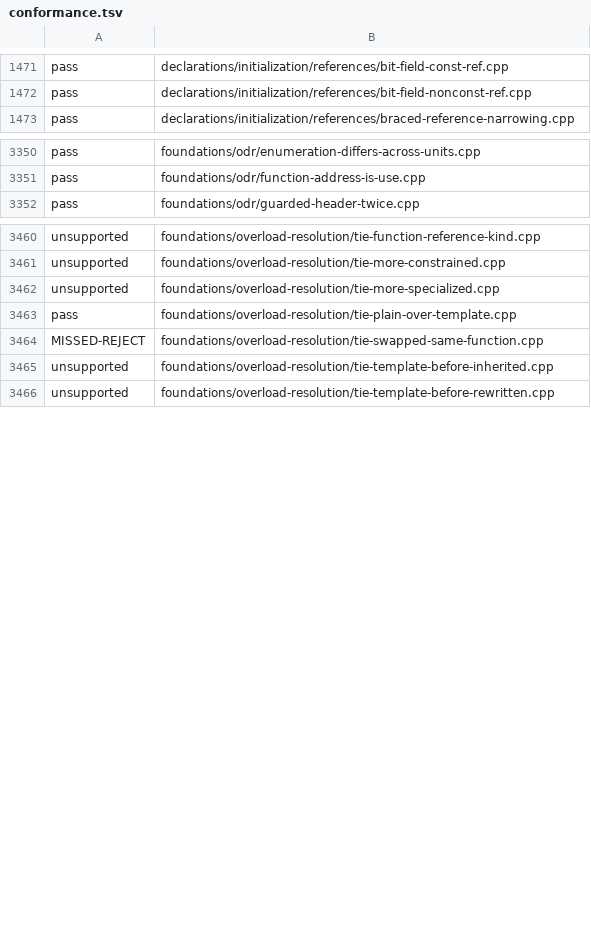
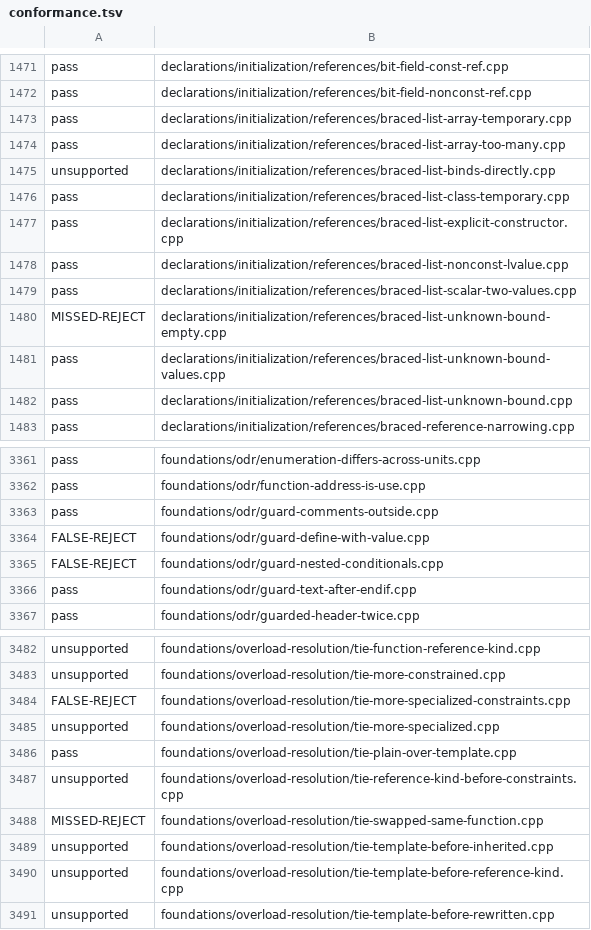
Before and after one commit to sempuki/tidal, a TSV file: reports/clean-room/rust-frontend/conformance.tsv, drawn as a sheet; only a part is shown, gaps mark what is left out; the diff covers the shown part only.

Commit message:
Full matrix, status table, and front-end baseline after items L and M
- tools/run_tests.py --compilers all --report tests/RESULTS.md:
  3776/3776 on the baseline, 0 differences on the report compilers.
- tools/frontend_check.py --update: 3161 of 3776. The check reported
  one test worse, init-copy-explicit-conversion.cpp. The round-5
  baseline had recorded that item M test in an earlier draft, so the
  change is in the test, and the front end did not regress.
- docs/status.md: next steps are the item L repairs, the item M gap
  review, the rest of the round-5 repairs, and phase 4. 150 open
  questions, 28 referenced markers.

```diff
--- a/reports/clean-room/rust-frontend/conformance.tsv
+++ b/reports/clean-room/rust-frontend/conformance.tsv
@@ -1472,2 +1472,12 @@ pass	declarations/initialization/references/bit-field-const-ref.cpp
 pass	declarations/initialization/references/bit-field-nonconst-ref.cpp
+pass	declarations/initialization/references/braced-list-array-temporary.cpp
+pass	declarations/initialization/references/braced-list-array-too-many.cpp
+unsupported	declarations/initialization/references/braced-list-binds-directly.cpp
+pass	declarations/initialization/references/braced-list-class-temporary.cpp
+pass	declarations/initialization/references/braced-list-explicit-constructor.cpp
+pass	declarations/initialization/references/braced-list-nonconst-lvalue.cpp
+pass	declarations/initialization/references/braced-list-scalar-two-values.cpp
+MISSED-REJECT	declarations/initialization/references/braced-list-unknown-bound-empty.cpp
+pass	declarations/initialization/references/braced-list-unknown-bound-values.cpp
+pass	declarations/initialization/references/braced-list-unknown-bound.cpp
 pass	declarations/initialization/references/braced-reference-narrowing.cpp
@@ -3351,2 +3362,6 @@ pass	foundations/odr/enumeration-differs-across-units.cpp
 pass	foundations/odr/function-address-is-use.cpp
+pass	foundations/odr/guard-comments-outside.cpp
+FALSE-REJECT	foundations/odr/guard-define-with-value.cpp
+FALSE-REJECT	foundations/odr/guard-nested-conditionals.cpp
+pass	foundations/odr/guard-text-after-endif.cpp
 pass	foundations/odr/guarded-header-twice.cpp
@@ -3461,6 +3483,9 @@ unsupported	foundations/overload-resolution/tie-function-reference-kind.cpp
 unsupported	foundations/overload-resolution/tie-more-constrained.cpp
+FALSE-REJECT	foundations/overload-resolution/tie-more-specialized-constraints.cpp
 unsupported	foundations/overload-resolution/tie-more-specialized.cpp
 pass	foundations/overload-resolution/tie-plain-over-template.cpp
+unsupported	foundations/overload-resolution/tie-reference-kind-before-constraints.cpp
 MISSED-REJECT	foundations/overload-resolution/tie-swapped-same-function.cpp
 unsupported	foundations/overload-resolution/tie-template-before-inherited.cpp
+unsupported	foundations/overload-resolution/tie-template-before-reference-kind.cpp
 unsupported	foundations/overload-resolution/tie-template-before-rewritten.cpp
```
Also changed, not shown: 8 added rows and 1 edited cell elsewhere in this file, 2 other files.
